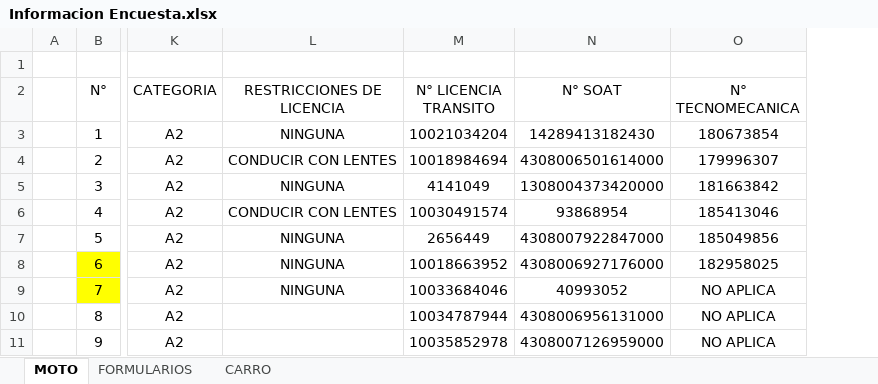
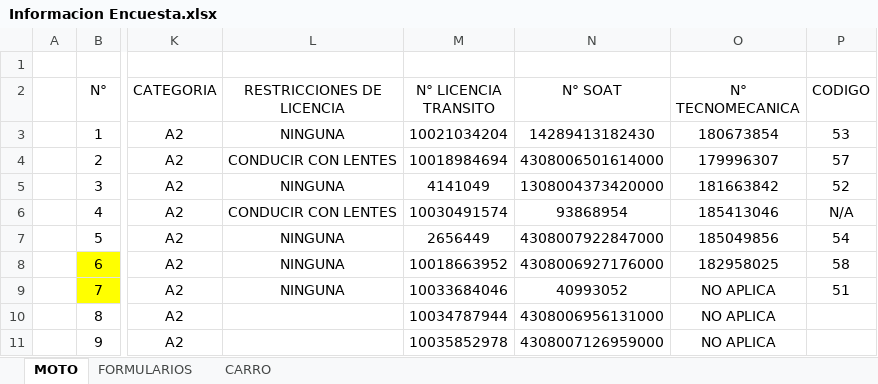
Before and after one commit to FelipeTop69/HIELO-FOCA, an Excel workbook: RH/Encuestas PESV/Informacion Encuesta.xlsx, sheet MOTO, drawn as a sheet; only a part is shown, gaps mark what is left out; values as stored, in another font and other column widths than the file's, no borders; table styles not drawn; the diff names each change by its address in the sheet, - before the commit and + after, or states it on an @@ line.

```diff
--- a/RH/Encuestas PESV/Informacion Encuesta.xlsx (sheet MOTO)
+++ b/RH/Encuestas PESV/Informacion Encuesta.xlsx (sheet MOTO)
+column P (CODIGO), rows 3-9: 53 | 57 | 52 | N/A | 54 | 58 | 51
```
Also changed, not shown: sheet FORMULARIOS, formulas that keep their value, Produccion/Maquinas/MAQUINA DE BOTELLONES.xlsx, Produccion/Maquinas/MAQUINA FINA.xlsx, 1 other file.
